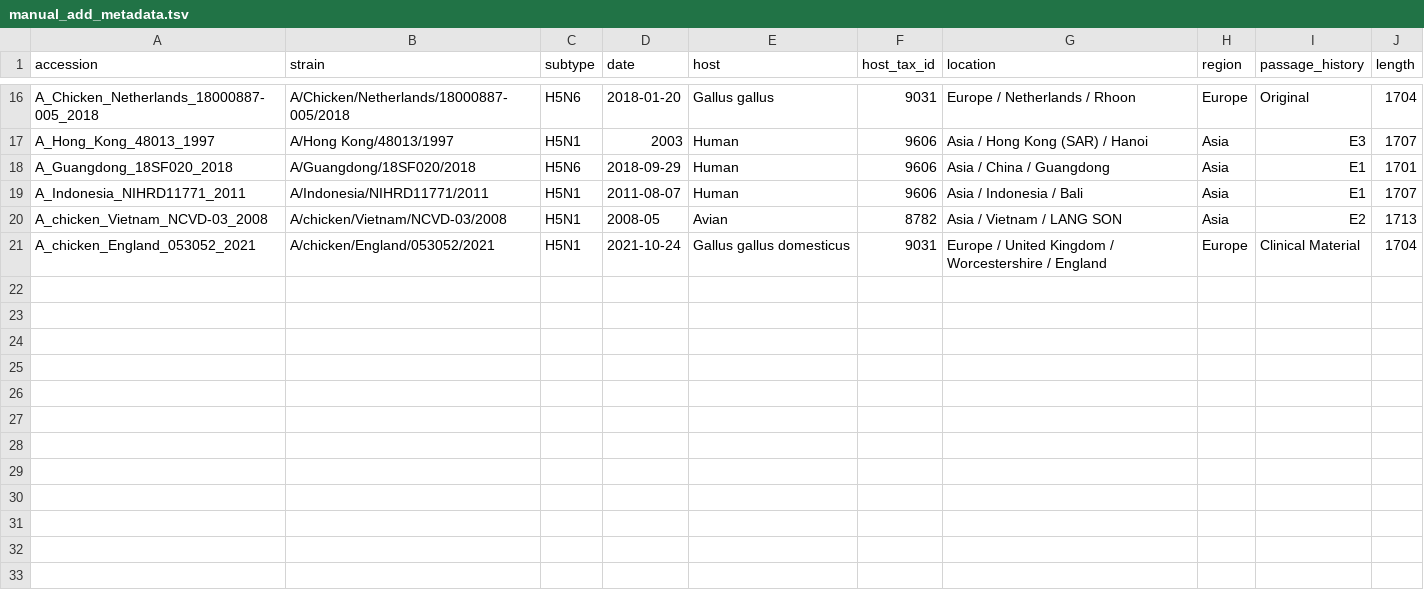
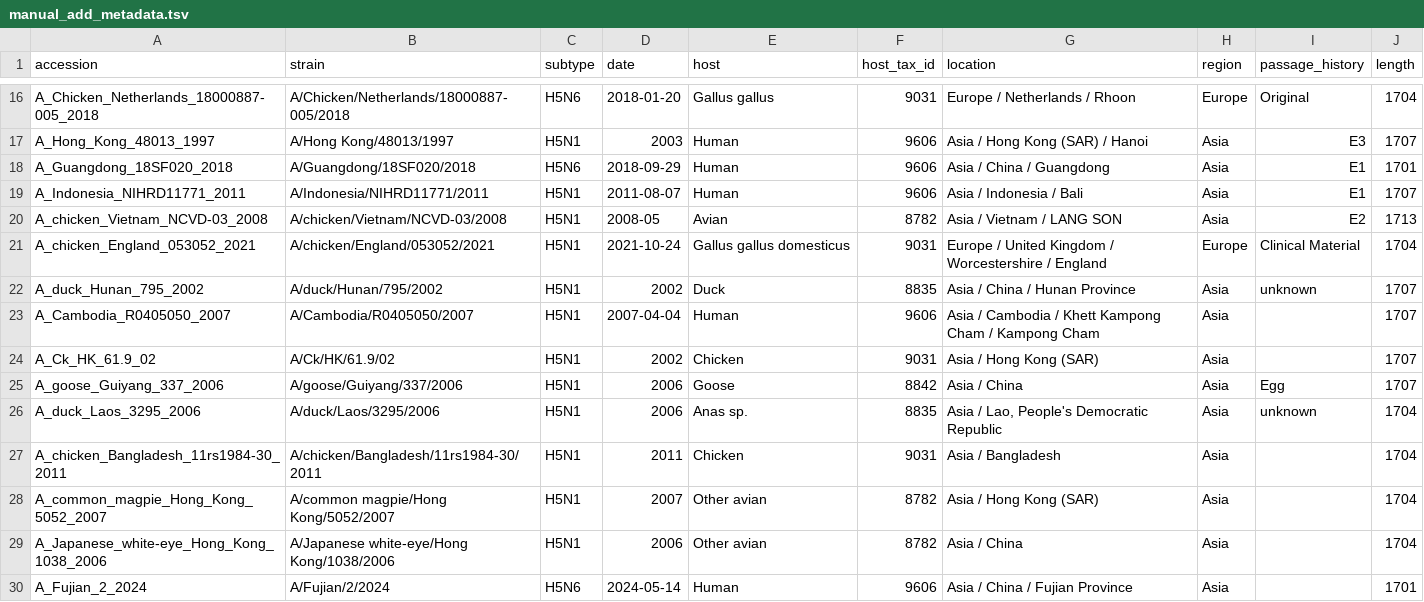
Before and after one commit to jbloomlab/flu-ha-mhcii-usage-trees, a TSV file: data/trees/H5/manual_add_metadata.tsv, drawn as a sheet; only a part is shown, gaps mark what is left out; the diff names each change by its address in the sheet, - before the commit and + after, or states it on an @@ line.

Commit message:
add missing H5 strains (#8)
* add the 9 missing H5 strains used in experiments

* re-run pipeline

```diff
--- a/data/trees/H5/manual_add_metadata.tsv
+++ b/data/trees/H5/manual_add_metadata.tsv
+row 22: A_duck_Hunan_795_2002 | A/duck/Hunan/795/2002 | H5N1 | 2002 | Duck | 8835 | Asia / China / Hunan Province | Asia | unknown | 1707
+row 23: A_Cambodia_R0405050_2007 | A/Cambodia/R0405050/2007 | H5N1 | 2007-04-04 | Human | 9606 | Asia / Cambodia / Khett Kampong Cham / Kampong Cham | Asia |  | 1707
+row 24: A_Ck_HK_61.9_02 | A/Ck/HK/61.9/02 | H5N1 | 2002 | Chicken | 9031 | Asia / Hong Kong (SAR) | Asia |  | 1707
+row 25: A_goose_Guiyang_337_2006 | A/goose/Guiyang/337/2006 | H5N1 | 2006 | Goose | 8842 | Asia / China | Asia | Egg | 1707
+row 26: A_duck_Laos_3295_2006 | A/duck/Laos/3295/2006 | H5N1 | 2006 | Anas sp. | 8835 | Asia / Lao, People's Democratic Republic | Asia | unknown | 1704
+row 27: A_chicken_Bangladesh_11rs1984-30_2011 | A/chicken/Bangladesh/11rs1984-30/2011 | H5N1 | 2011 | Chicken | 9031 | Asia / Bangladesh | Asia |  | 1704
+row 28: A_common_magpie_Hong_Kong_5052_2007 | A/common magpie/Hong Kong/5052/2007 | H5N1 | 2007 | Other avian | 8782 | Asia / Hong Kong (SAR) | Asia |  | 1704
+row 29: A_Japanese_white-eye_Hong_Kong_1038_2006 | A/Japanese white-eye/Hong Kong/1038/2006 | H5N1 | 2006 | Other avian | 8782 | Asia / China | Asia |  | 1704
+row 30: A_Fujian_2_2024 | A/Fujian/2/2024 | H5N6 | 2024-05-14 | Human | 9606 | Asia / China / Fujian Province | Asia |  | 1701
```
Also changed, not shown: data/trees/H5/strain_annotations.tsv, 10 other files.
